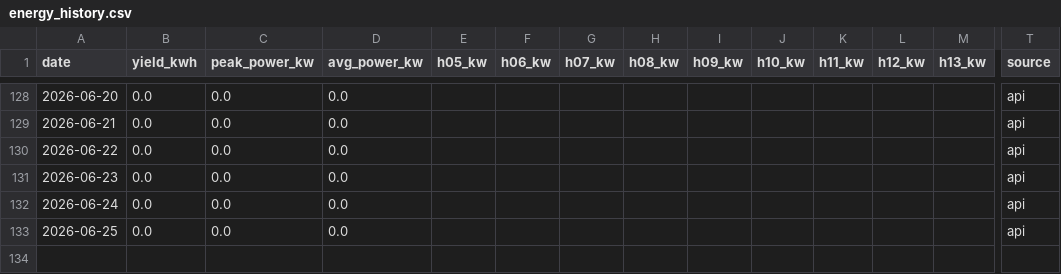
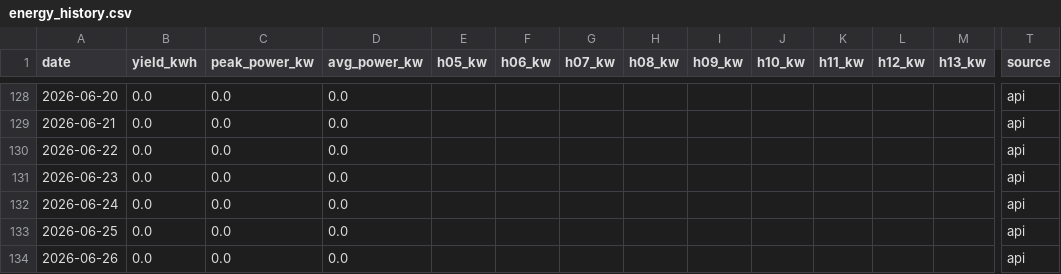
Before and after one commit to bhargavachary/solar-intelligence-oss, a CSV file: data/energy_history.csv, drawn as a sheet; only a part is shown, gaps mark what is left out; rows hold the shown columns only; the diff names each change by its address in the sheet, - before the commit and + after, or states it on an @@ line.

```diff
--- a/data/energy_history.csv
+++ b/data/energy_history.csv
+row 134: 2026-06-26 | 0.0 | 0.0 | 0.0 |  |  |  |  |  |  |  |  |  | api
```
Also changed, not shown: 2 other files.
